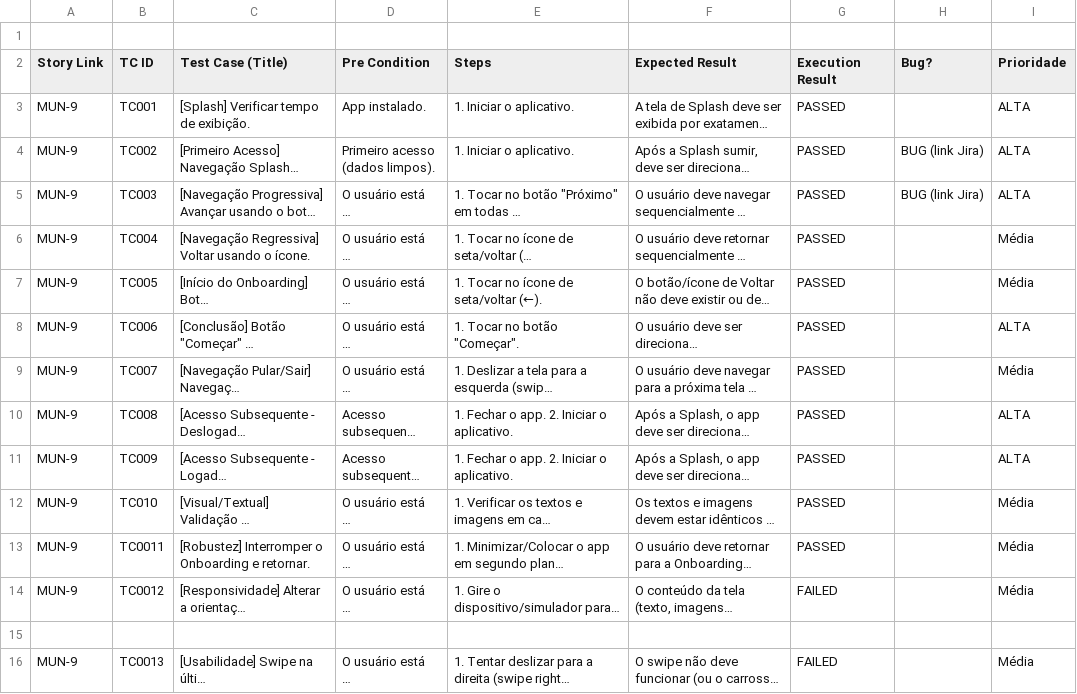
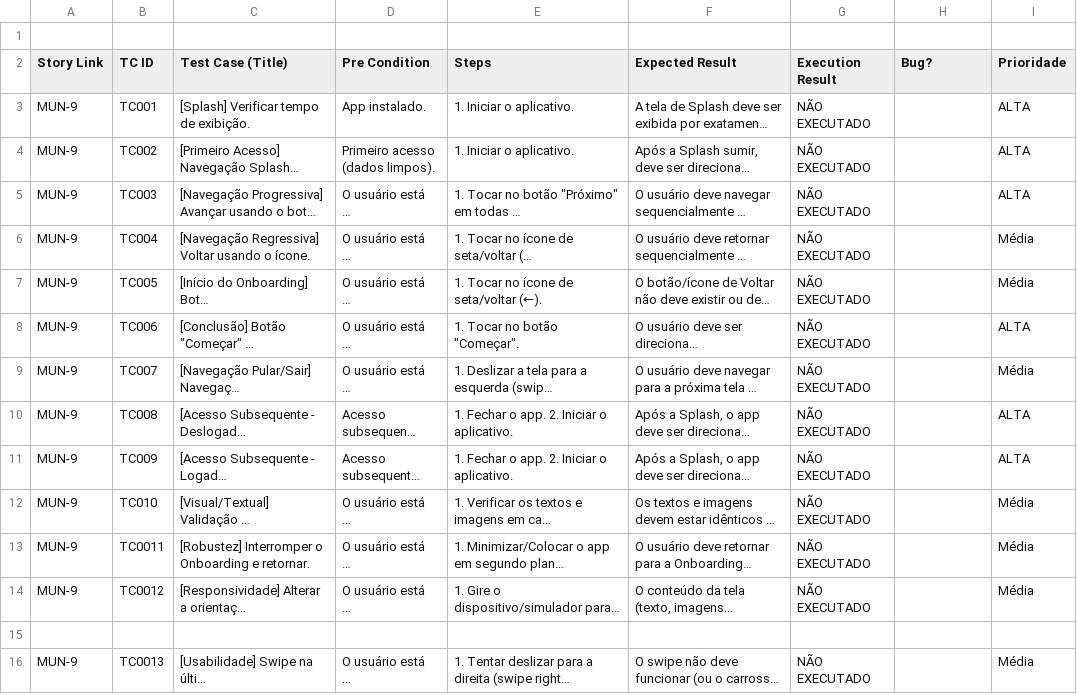
Before and after one commit to Matheusmrinho/Dashboard-ESSI3, a CSV file: dados/[entrenos] Execução de testes 2025.1 - US002.csv, drawn as a sheet; long unchanged cells end in …; the diff names each change by its address in the sheet, - before the commit and + after, or states it on an @@ line.

```diff
--- a/dados/[entrenos] Execução de testes 2025.1 - US002.csv
+++ b/dados/[entrenos] Execução de testes 2025.1 - US002.csv
-G3:G13 (Execution Result): PASSED
+G3:G13 (Execution Result): NÃO EXECUTADO
-H4:H5 (Bug?): BUG (link Jira)
+H4:H5 (Bug?): (empty)
-G14 (Execution Result): FAILED
+G14 (Execution Result): NÃO EXECUTADO
-G16 (Execution Result): FAILED
+G16 (Execution Result): NÃO EXECUTADO
```
Also changed, not shown: dados/[entrenos] Execução de testes 2025.1 - US001.csv, dados/[entrenos] Execução de testes 2025.1 - US003.csv, 4 other files.
